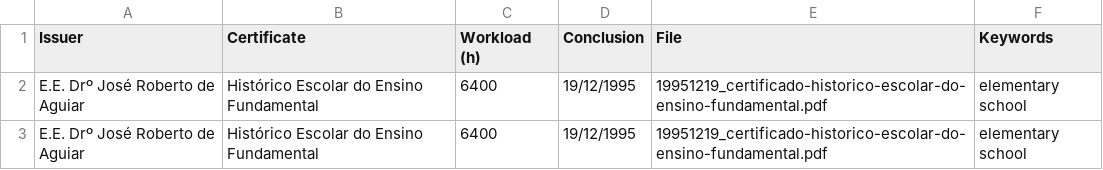
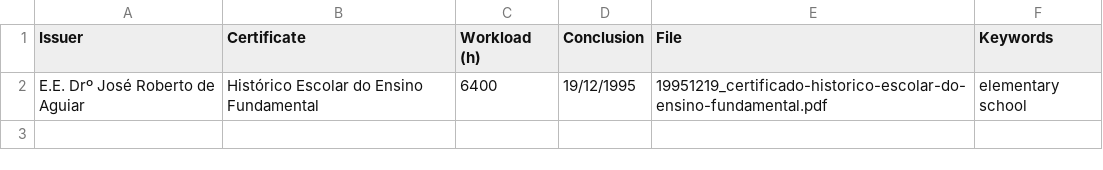
Before and after one commit to marcoscosta-cloud/certificados, a CSV file: files/certificados.csv, drawn as a sheet.

Commit message:
update

```diff
--- a/files/certificados.csv
+++ b/files/certificados.csv
@@ -2,2 +2 @@
 E.E. Drº José Roberto de Aguiar,Histórico Escolar do Ensino Fundamental,6400,19/12/1995,19951219_certificado-historico-escolar-do-ensino-fundamental.pdf,"elementary school"
-E.E. Drº José Roberto de Aguiar,Histórico Escolar do Ensino Fundamental,6400,19/12/1995,19951219_certificado-historico-escolar-do-ensino-fundamental.pdf,"elementary school"
```
